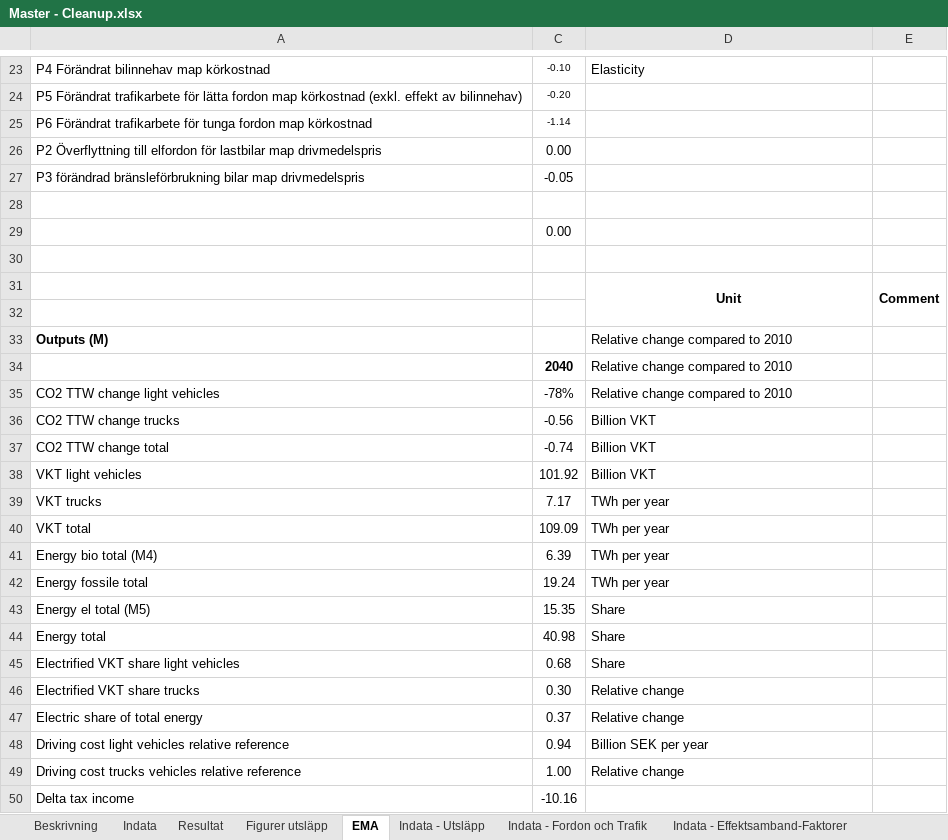
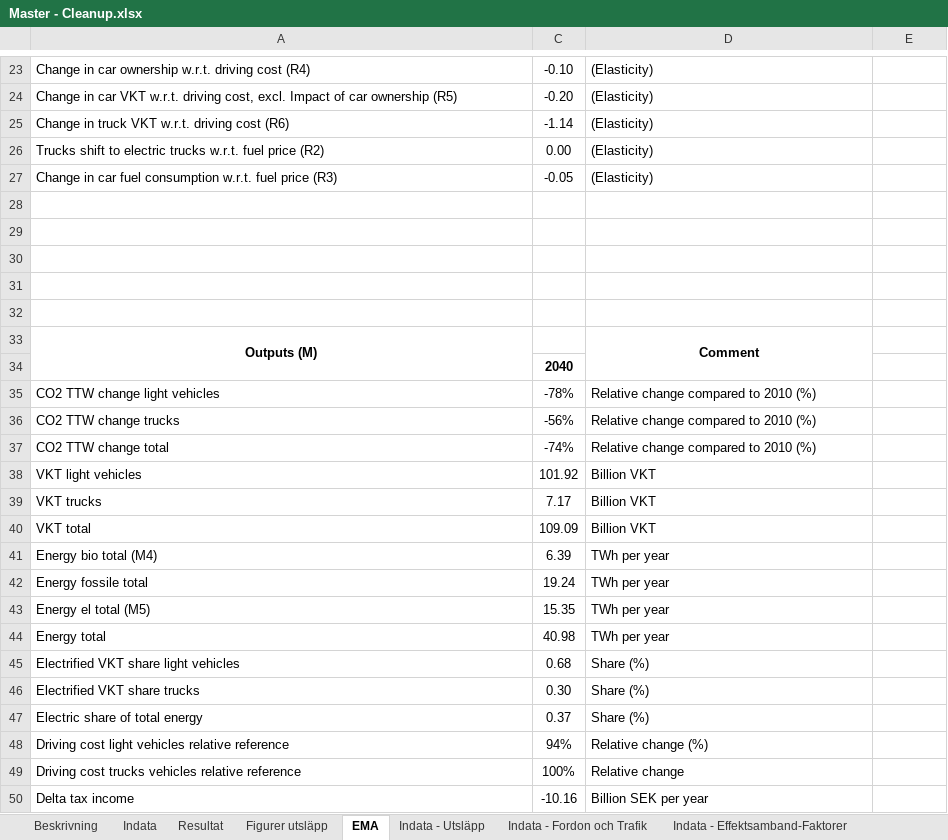
Before and after one commit to albin-engholm/EMA-transport-climate-policy-SE, an Excel workbook: models/Master - Cleanup.xlsx, sheet EMA, drawn as a sheet; only a part is shown, gaps mark what is left out; values as stored, in another font and other column widths than the file's, no borders; removed rows and columns are numbered as before the commit, all else as after; the diff covers the shown part only; the diff names each change by its address in the sheet, - before the commit and + after, or states it on an @@ line.

```diff
--- a/models/Master - Cleanup.xlsx (sheet EMA)
+++ b/models/Master - Cleanup.xlsx (sheet EMA)
-A23: P4 Förändrat bilinnehav map körkostnad
+A23: Change in car ownership w.r.t. driving cost (R4)
@@ C23 text size: larger @@
-D23: Elasticity
+D23: (Elasticity)
-row 24: P5 Förändrat trafikarbete för lätta fordon map körkostnad (exkl. effekt av bilinnehav) | -0.20
-row 25: P6 Förändrat trafikarbete för tunga fordon map körkostnad | -1.14
-row 26: P2 Överflyttning till elfordon för lastbilar map drivmedelspris | 0.00
-row 27: P3 förändrad bränsleförbrukning bilar map drivmedelspris | -0.05
+row 24: Change in car VKT w.r.t. driving cost, excl. Impact of car ownership (R5) | -0.20 | (Elasticity)
+row 25: Change in truck VKT w.r.t. driving cost (R6) | -1.14 | (Elasticity)
+row 26: Trucks shift to electric trucks w.r.t. fuel price (R2) | 0.00 | (Elasticity)
+row 27: Change in car fuel consumption w.r.t. fuel price (R3) | -0.05 | (Elasticity)
-row 29:  | 0.00
-row 31:  |  | Unit | Comment
+row 31: (empty)
+row 32: (empty)
-A33 alignment: left
+A33 alignment: center
+A33:A34 merged
-D33: Relative change compared to 2010
+D33: Comment
@@ D33 alignment: left → center, bold: off → on @@
+D33:D34 merged
-D34: Relative change compared to 2010
+D34: (empty)
-D35: Relative change compared to 2010
+D35: Relative change compared to 2010 (%)
-C36: -0.56
+C36: -56%
-D36:D37: Billion VKT
+D36:D37: Relative change compared to 2010 (%)
-C37: -0.74
+C37: -74%
-D39:D40: TWh per year
+D39:D40: Billion VKT
-D43:D44: Share
+D43:D44: TWh per year
-D45: Share
+D45: Share (%)
-D46:D47: Relative change
+D46:D47: Share (%)
-C48: 0.94
+C48: 94%
-D48: Billion SEK per year
+D48: Relative change (%)
-C49: 1.00
+C49: 100%
-D50: (empty)
+D50: Billion SEK per year
```
Also changed, not shown: 7 added rows, 7 removed rows, 50 edited cells, cell formats and merged cells elsewhere in this sheet, sheet Resultat, sheet Indata, hidden cells, 5 other files.
